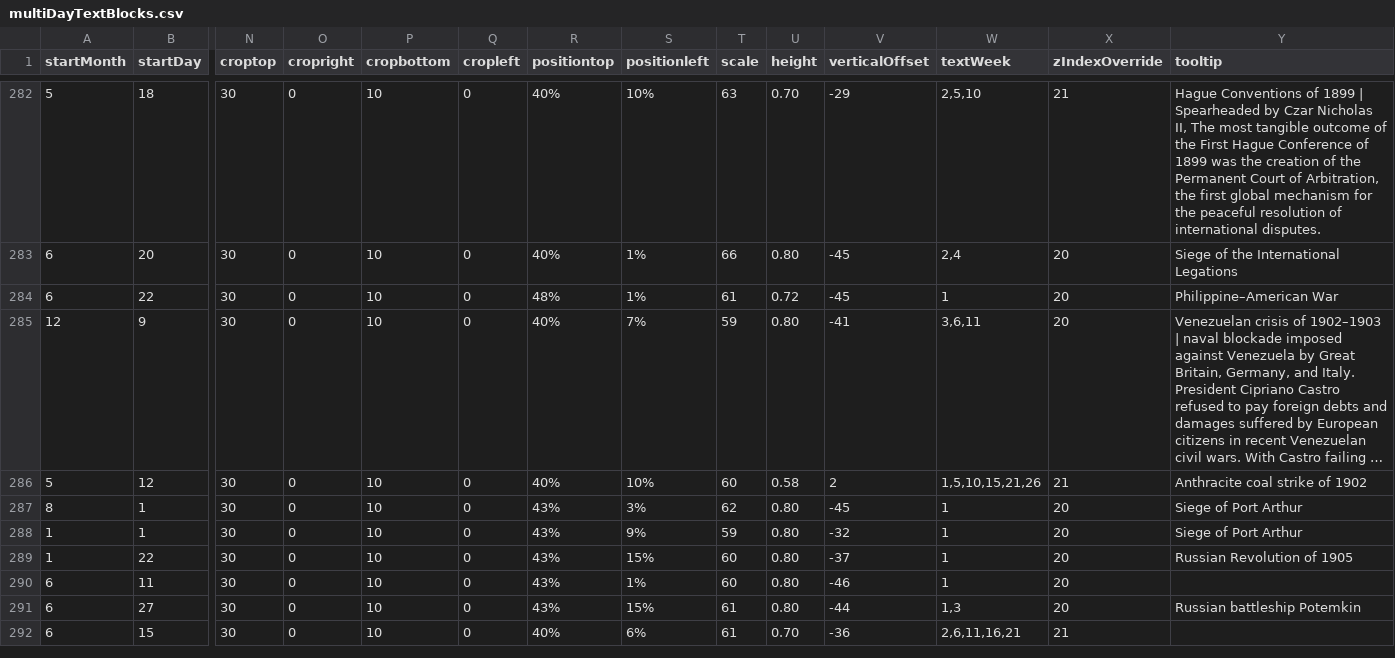
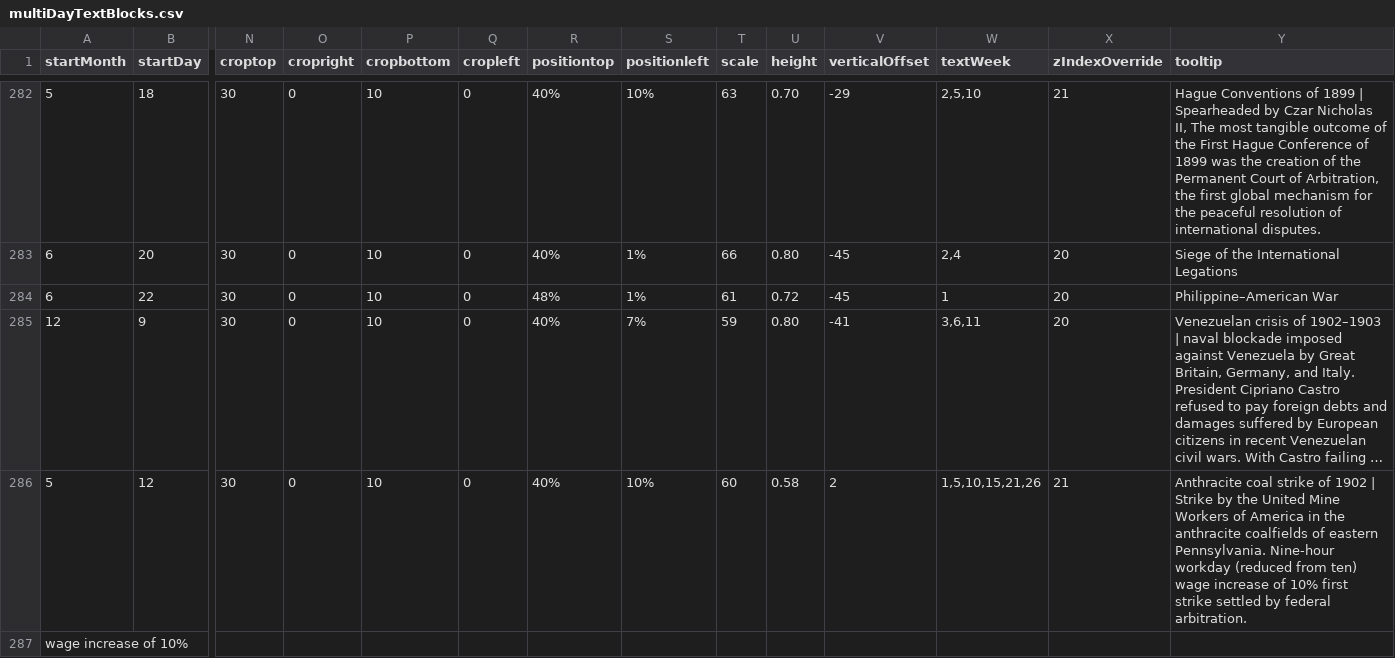
Before and after one commit to Markedwards54/History-Zoom, a CSV file: multiDayTextBlocks.csv, drawn as a sheet; only a part is shown, gaps mark what is left out; the shorter side is filled out with more unchanged rows; long unchanged cells end in …; rows hold the shown columns only; the diff covers the shown part only; the diff names each change by its address in the sheet, - before the commit and + after, or states it on an @@ line.

```diff
--- a/multiDayTextBlocks.csv
+++ b/multiDayTextBlocks.csv
-Y286 (tooltip): …of 1902
+Y286 (tooltip): …of 1902 | Strike by the United Mine Workers of America in the anthracite coalfields of eastern Pennsylvania. Nine-hour workday (reduced from ten) wage increase of 10% first strike settled by federal arbitration.
+row 287: wage increase of 10%
```
Also changed, not shown: 4 added rows and 9 edited cells elsewhere in this file, fomc.csv, 1 other file.
